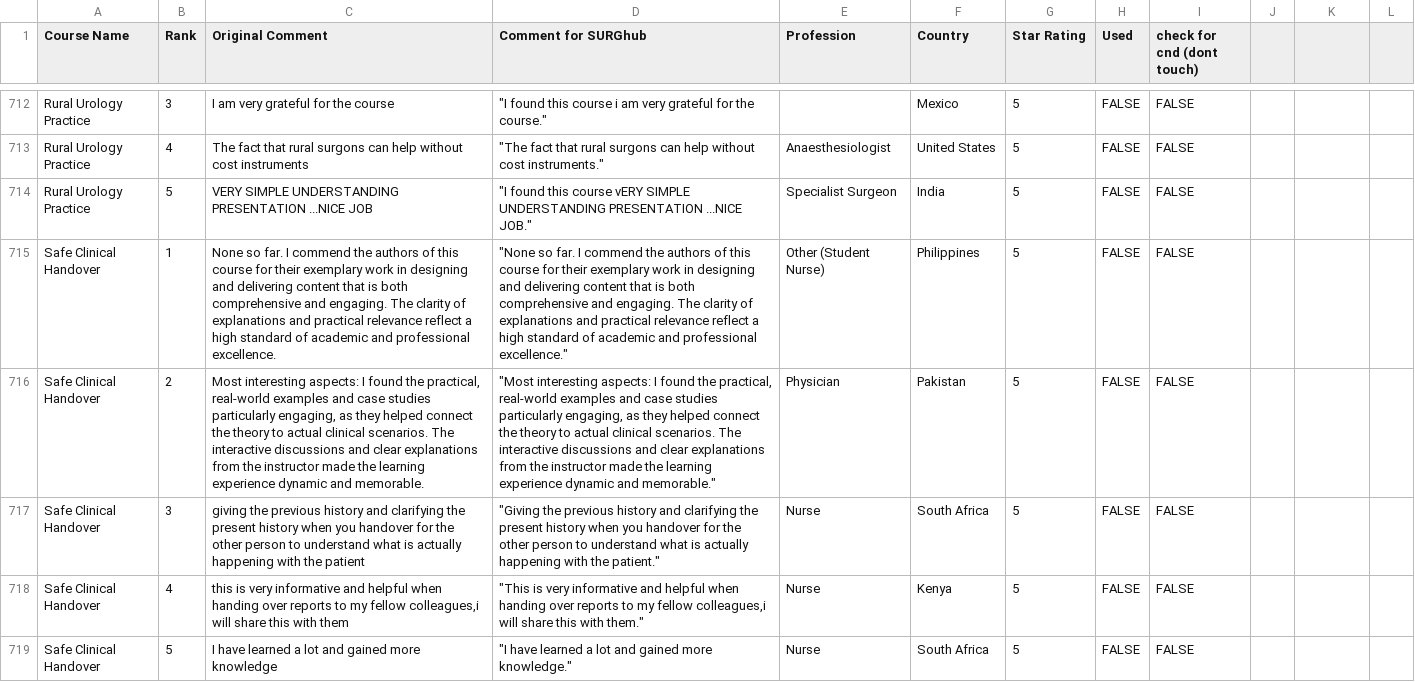
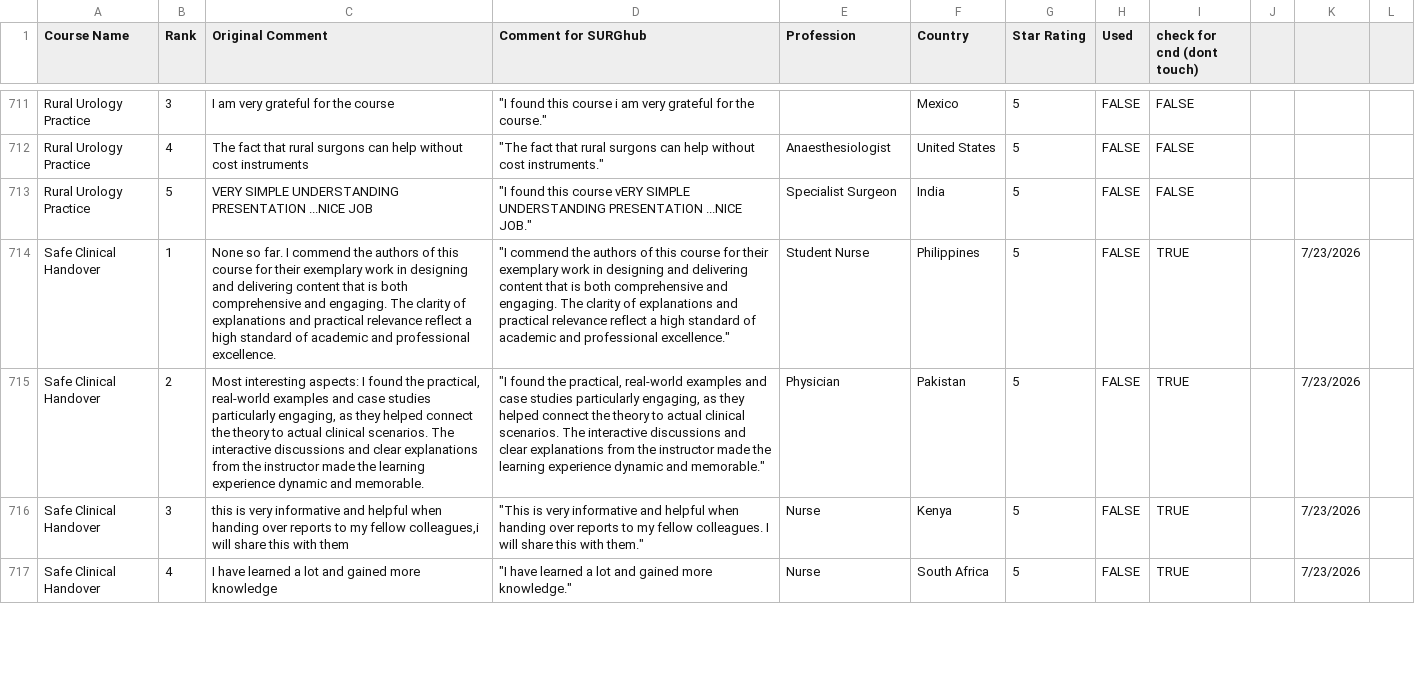
Before and after one commit to codendesigner-hash/cnd-surg-testimonials, a CSV file: testimonials_data.csv, drawn as a sheet; only a part is shown, gaps mark what is left out; removed rows and columns are numbered as before the commit, all else as after; the diff covers the shown part only; the diff names each change by its address in the sheet, - before the commit and + after, or states it on an @@ line.

```diff
--- a/testimonials_data.csv
+++ b/testimonials_data.csv
-D714 (Comment for SURGhub): "None so far. I commend the…
+D714 (Comment for SURGhub): "I commend the…
-E714 (Profession): Other (Student Nurse)
+E714 (Profession): Student Nurse
-I714:I715 (check for cnd (dont touch)): FALSE
+I714:I715 (check for cnd (dont touch)): TRUE
-K714:K715: (empty)
+K714:K715: 7/23/2026
-D715 (Comment for SURGhub): "Most interesting aspects: I found the…
+D715 (Comment for SURGhub): "I found the…
-row 717: Safe Clinical Handover | 3 | giving the previous history and clarifying the present history when you handover for the other person to understand what is actually happening with the patient | "Giving the previous history and clarifying the present history when you handover for the other person to understand what is actually happening with the patient." | Nurse | South Africa | 5 | FALSE | FALSE
-B716 (Rank): 4
+B716 (Rank): 3
-D716 (Comment for SURGhub): …my fellow colleagues,i will share…
+D716 (Comment for SURGhub): …my fellow colleagues. I will share…
-I716:I717 (check for cnd (dont touch)): FALSE
+I716:I717 (check for cnd (dont touch)): TRUE
-K716:K717: (empty)
+K716:K717: 7/23/2026
-B717 (Rank): 5
+B717 (Rank): 4
```
Also changed, not shown: 4 removed rows and 9 edited cells elsewhere in this file, 2 other files.
